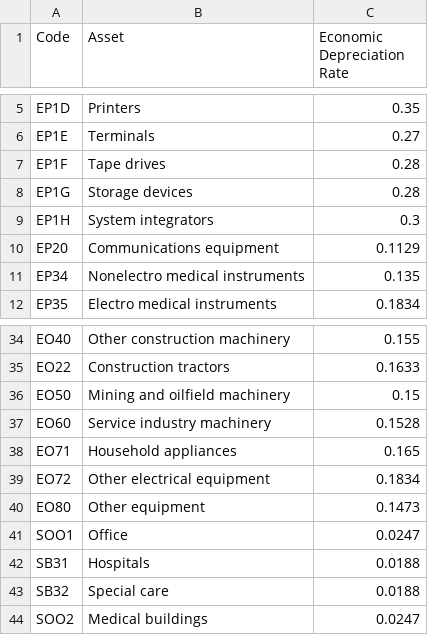
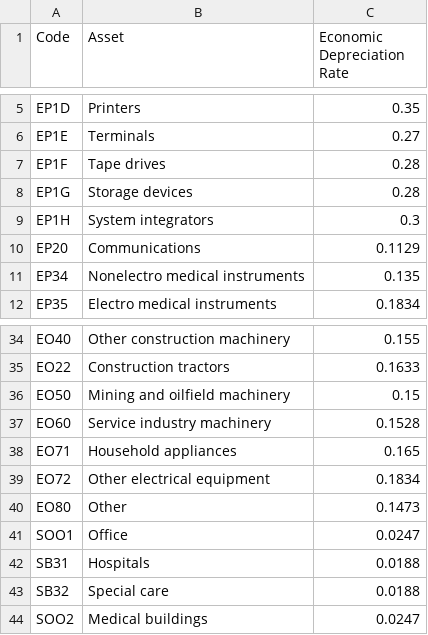
Before and after one commit to PSLmodels/Cost-of-Capital-Calculator, a CSV file: btax/data/depreciation_rates/Economic Depreciation Rates.csv, drawn as a sheet; only a part is shown, gaps mark what is left out.

```diff
--- a/btax/data/depreciation_rates/Economic Depreciation Rates.csv
+++ b/btax/data/depreciation_rates/Economic Depreciation Rates.csv
@@ -9,3 +9,3 @@ EP1G,Storage devices,0.28
 EP1H,System integrators,0.3
-EP20,Communications equipment,0.1129
+EP20,Communications,0.1129
 EP34,Nonelectro medical instruments,0.135
@@ -39,3 +39,3 @@ EO71,Household appliances,0.165
 EO72,Other electrical equipment,0.1834
-EO80,Other equipment,0.1473
+EO80,Other,0.1473
 SOO1,Office,0.0247
```
Also changed, not shown: btax/data/depreciation_rates/BEA_IRS_Crosswalk.csv, 6 other files.
